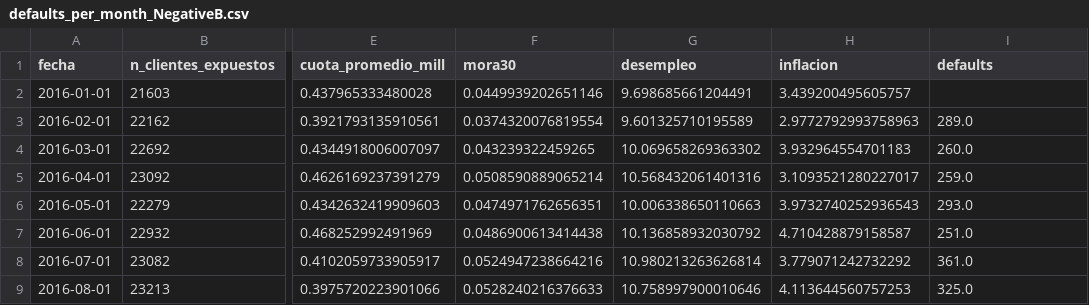
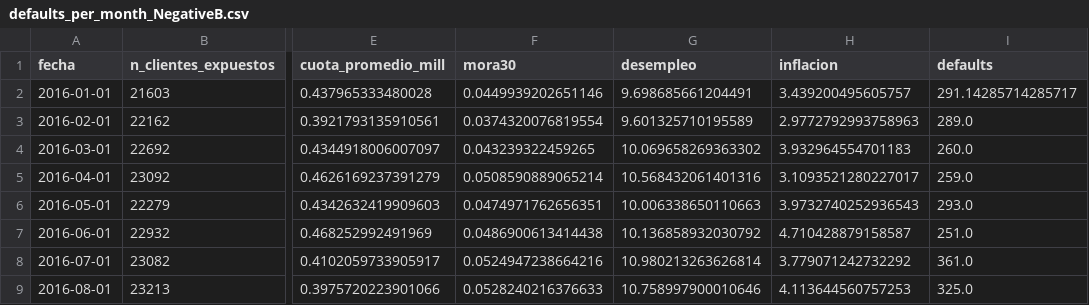
Before and after one commit to it-ces/Datasets, a CSV file: defaults_per_month_NegativeB.csv, drawn as a sheet; only a part is shown, gaps mark what is left out; the diff names each change by its address in the sheet, - before the commit and + after, or states it on an @@ line.

Commit message:
Add files via upload

```diff
--- a/defaults_per_month_NegativeB.csv
+++ b/defaults_per_month_NegativeB.csv
-I2 (defaults): (empty)
+I2 (defaults): 291.14285714285717
```
